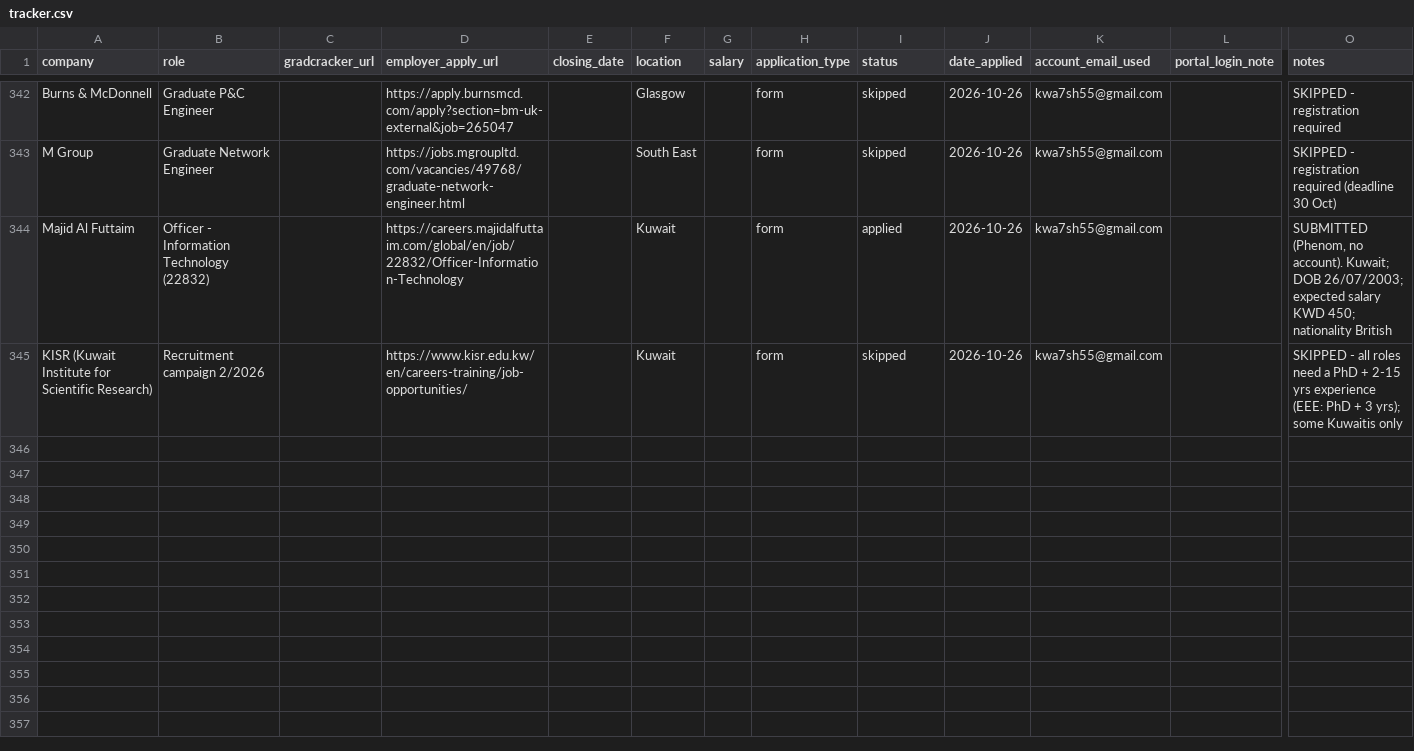
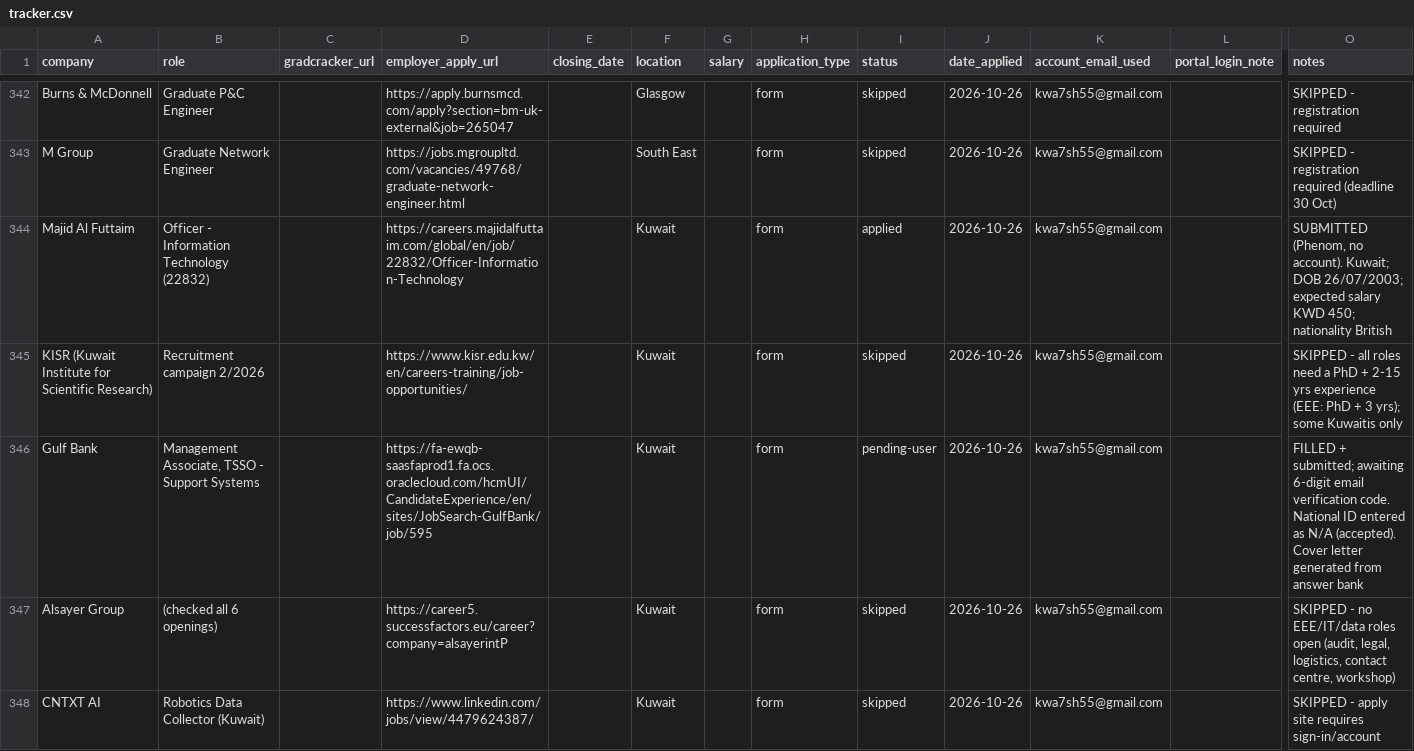
Before and after one commit to Khalid81i/myfirstrepo, a CSV file: applications/tracker.csv, drawn as a sheet; only a part is shown, gaps mark what is left out; rows hold the shown columns only; the diff names each change by its address in the sheet, - before the commit and + after, or states it on an @@ line.

```diff
--- a/applications/tracker.csv
+++ b/applications/tracker.csv
+row 346: Gulf Bank | Management Associate, TSSO - Support Systems |  | https://fa-ewqb-saasfaprod1.fa.ocs.oraclecloud.com/hcmUI/CandidateExperience/en/sites/JobSearch-GulfBank/job/595 |  | Kuwait |  | form | pending-user | 2026-10-26 | kwa7sh55@gmail.com |  | FILLED + submitted; awaiting 6-digit email verification code. National ID entered as N/A (accepted). Cover letter generated from answer bank
+row 347: Alsayer Group | (checked all 6 openings) |  | https://career5.successfactors.eu/career?company=alsayerintP |  | Kuwait |  | form | skipped | 2026-10-26 | kwa7sh55@gmail.com |  | SKIPPED - no EEE/IT/data roles open (audit, legal, logistics, contact centre, workshop)
+row 348: CNTXT AI | Robotics Data Collector (Kuwait) |  | https://www.linkedin.com/jobs/view/4479624387/ |  | Kuwait |  | form | skipped | 2026-10-26 | kwa7sh55@gmail.com |  | SKIPPED - apply site requires sign-in/account
```
Also changed, not shown: 1 other file.
